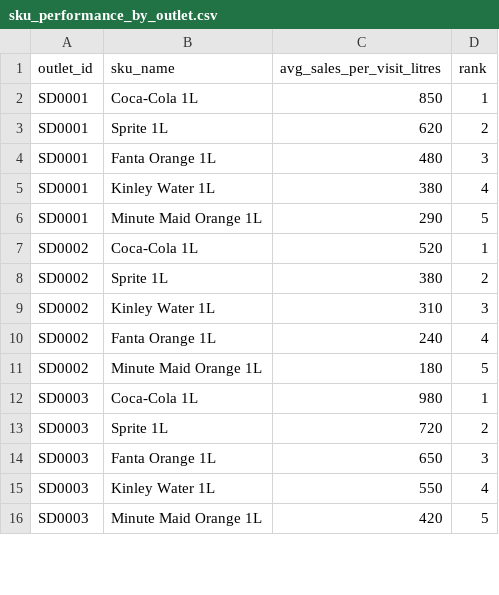
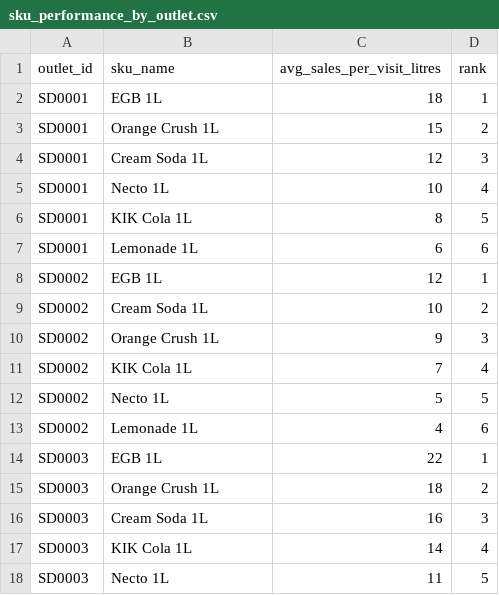
Before and after one commit to BeatBard/ccs_pops, a CSV file: data/sku_performance_by_outlet.csv, drawn as a sheet; only a part is shown; the diff covers the shown part only.

```diff
--- a/data/sku_performance_by_outlet.csv
+++ b/data/sku_performance_by_outlet.csv
@@ -1,16 +1,18 @@
 outlet_id,sku_name,avg_sales_per_visit_litres,rank
-SD0001,Coca-Cola 1L,850,1
-SD0001,Sprite 1L,620,2
-SD0001,Fanta Orange 1L,480,3
-SD0001,Kinley Water 1L,380,4
-SD0001,Minute Maid Orange 1L,290,5
-SD0002,Coca-Cola 1L,520,1
-SD0002,Sprite 1L,380,2
-SD0002,Kinley Water 1L,310,3
-SD0002,Fanta Orange 1L,240,4
-SD0002,Minute Maid Orange 1L,180,5
-SD0003,Coca-Cola 1L,980,1
-SD0003,Sprite 1L,720,2
-SD0003,Fanta Orange 1L,650,3
-SD0003,Kinley Water 1L,550,4
-SD0003,Minute Maid Orange 1L,420,5
+SD0001,EGB 1L,18,1
+SD0001,Orange Crush 1L,15,2
+SD0001,Cream Soda 1L,12,3
+SD0001,Necto 1L,10,4
+SD0001,KIK Cola 1L,8,5
+SD0001,Lemonade 1L,6,6
+SD0002,EGB 1L,12,1
+SD0002,Cream Soda 1L,10,2
+SD0002,Orange Crush 1L,9,3
+SD0002,KIK Cola 1L,7,4
+SD0002,Necto 1L,5,5
+SD0002,Lemonade 1L,4,6
+SD0003,EGB 1L,22,1
+SD0003,Orange Crush 1L,18,2
+SD0003,Cream Soda 1L,16,3
+SD0003,KIK Cola 1L,14,4
+SD0003,Necto 1L,11,5
```
Also changed, not shown: 8 added rows and 70 edited cells elsewhere in this file, data/daily_plan.csv, data/outlet_monthly_targets.csv, 2 other files.
